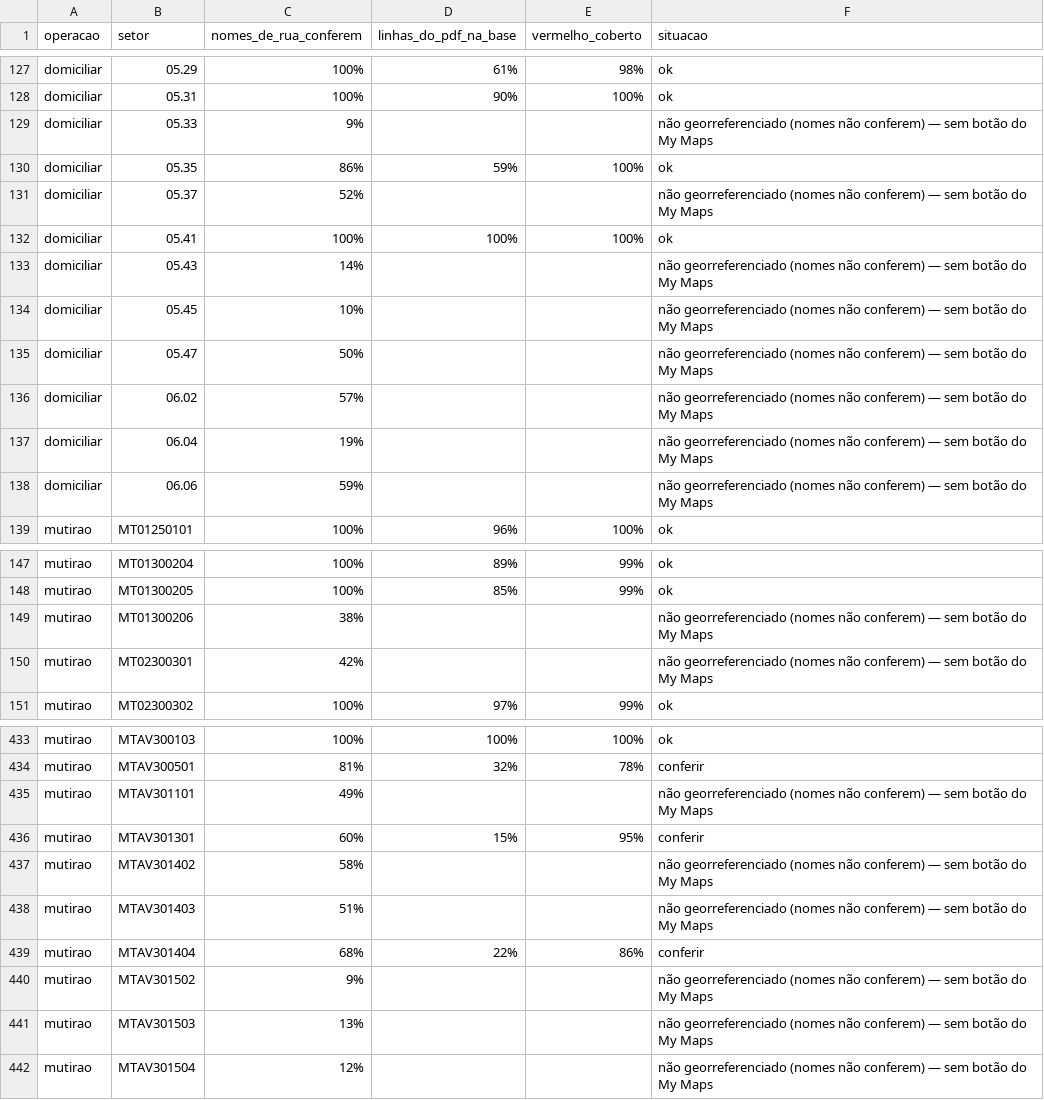
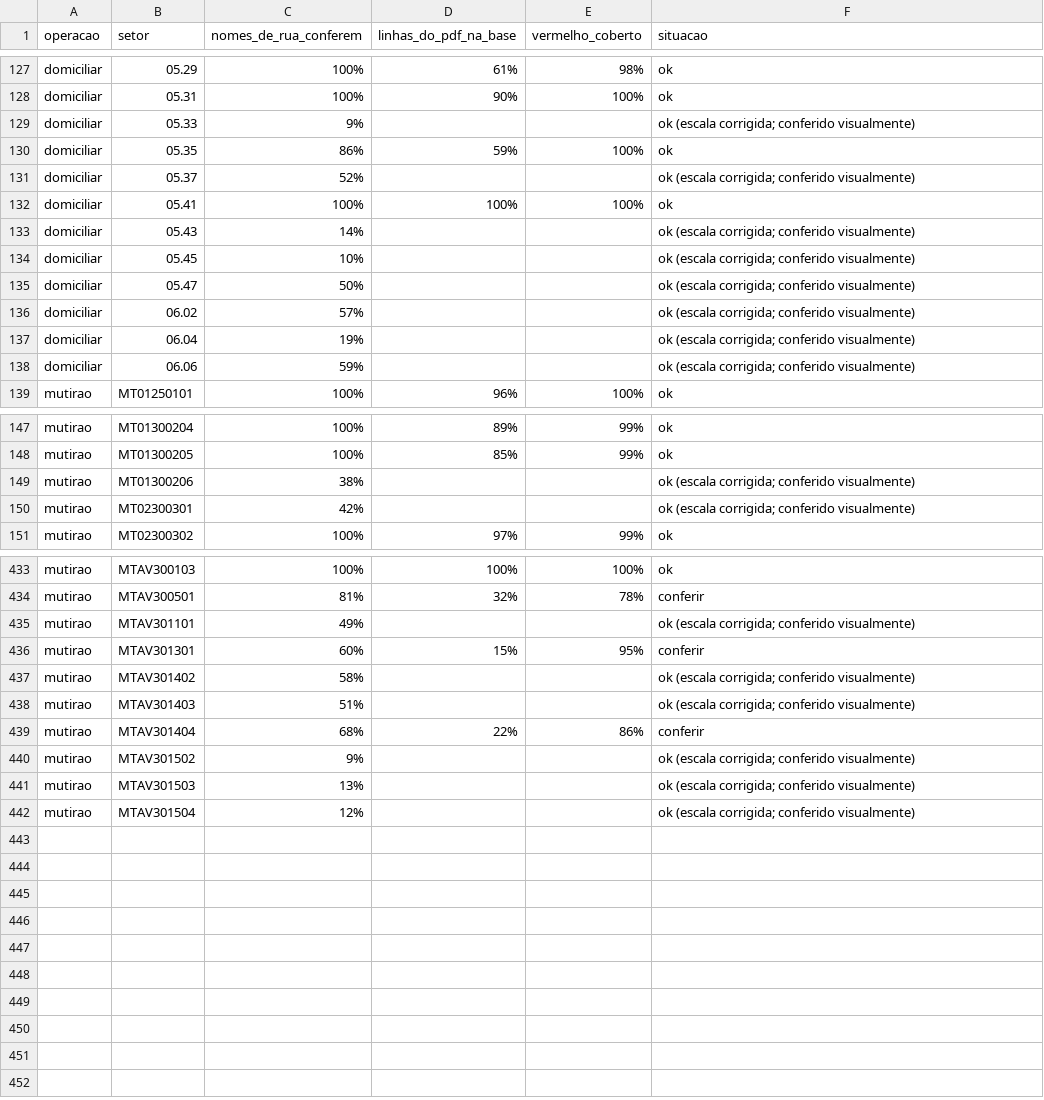
Before and after one commit to sonosotrosx00/Mapas-de-Planejamento, a CSV file: mymaps_pdf/relatorio.csv, drawn as a sheet; only a part is shown, gaps mark what is left out; the diff covers the shown part only.

```diff
--- a/mymaps_pdf/relatorio.csv
+++ b/mymaps_pdf/relatorio.csv
@@ -128,12 +128,12 @@ domiciliar;05.29;100%;61%;98%;ok
 domiciliar;05.31;100%;90%;100%;ok
-domiciliar;05.33;9%;;;não georreferenciado (nomes não conferem) — sem botão do My Maps
+domiciliar;05.33;9%;;;"ok (escala corrigida; conferido visualmente)"
 domiciliar;05.35;86%;59%;100%;ok
-domiciliar;05.37;52%;;;não georreferenciado (nomes não conferem) — sem botão do My Maps
+domiciliar;05.37;52%;;;"ok (escala corrigida; conferido visualmente)"
 domiciliar;05.41;100%;100%;100%;ok
-domiciliar;05.43;14%;;;não georreferenciado (nomes não conferem) — sem botão do My Maps
-domiciliar;05.45;10%;;;não georreferenciado (nomes não conferem) — sem botão do My Maps
-domiciliar;05.47;50%;;;não georreferenciado (nomes não conferem) — sem botão do My Maps
-domiciliar;06.02;57%;;;não georreferenciado (nomes não conferem) — sem botão do My Maps
-domiciliar;06.04;19%;;;não georreferenciado (nomes não conferem) — sem botão do My Maps
-domiciliar;06.06;59%;;;não georreferenciado (nomes não conferem) — sem botão do My Maps
+domiciliar;05.43;14%;;;"ok (escala corrigida; conferido visualmente)"
+domiciliar;05.45;10%;;;"ok (escala corrigida; conferido visualmente)"
+domiciliar;05.47;50%;;;"ok (escala corrigida; conferido visualmente)"
+domiciliar;06.02;57%;;;"ok (escala corrigida; conferido visualmente)"
+domiciliar;06.04;19%;;;"ok (escala corrigida; conferido visualmente)"
+domiciliar;06.06;59%;;;"ok (escala corrigida; conferido visualmente)"
 mutirao;MT01250101;100%;96%;100%;ok
@@ -148,4 +148,4 @@ mutirao;MT01300204;100%;89%;99%;ok
 mutirao;MT01300205;100%;85%;99%;ok
-mutirao;MT01300206;38%;;;não georreferenciado (nomes não conferem) — sem botão do My Maps
-mutirao;MT02300301;42%;;;não georreferenciado (nomes não conferem) — sem botão do My Maps
+mutirao;MT01300206;38%;;;"ok (escala corrigida; conferido visualmente)"
+mutirao;MT02300301;42%;;;"ok (escala corrigida; conferido visualmente)"
 mutirao;MT02300302;100%;97%;99%;ok
@@ -434,9 +434,9 @@ mutirao;MTAV300103;100%;100%;100%;ok
 mutirao;MTAV300501;81%;32%;78%;conferir
-mutirao;MTAV301101;49%;;;não georreferenciado (nomes não conferem) — sem botão do My Maps
+mutirao;MTAV301101;49%;;;"ok (escala corrigida; conferido visualmente)"
 mutirao;MTAV301301;60%;15%;95%;conferir
-mutirao;MTAV301402;58%;;;não georreferenciado (nomes não conferem) — sem botão do My Maps
-mutirao;MTAV301403;51%;;;não georreferenciado (nomes não conferem) — sem botão do My Maps
+mutirao;MTAV301402;58%;;;"ok (escala corrigida; conferido visualmente)"
+mutirao;MTAV301403;51%;;;"ok (escala corrigida; conferido visualmente)"
 mutirao;MTAV301404;68%;22%;86%;conferir
-mutirao;MTAV301502;9%;;;não georreferenciado (nomes não conferem) — sem botão do My Maps
-mutirao;MTAV301503;13%;;;não georreferenciado (nomes não conferem) — sem botão do My Maps
-mutirao;MTAV301504;12%;;;não georreferenciado (nomes não conferem) — sem botão do My Maps
+mutirao;MTAV301502;9%;;;"ok (escala corrigida; conferido visualmente)"
+mutirao;MTAV301503;13%;;;"ok (escala corrigida; conferido visualmente)"
+mutirao;MTAV301504;12%;;;"ok (escala corrigida; conferido visualmente)"
```
Also changed, not shown: 5 edited cells elsewhere in this file, 21 other files.
